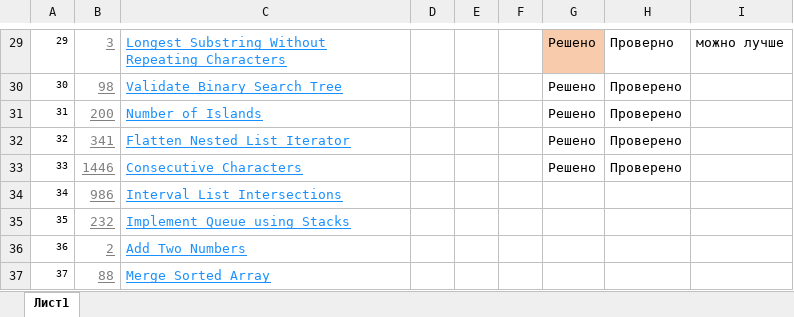
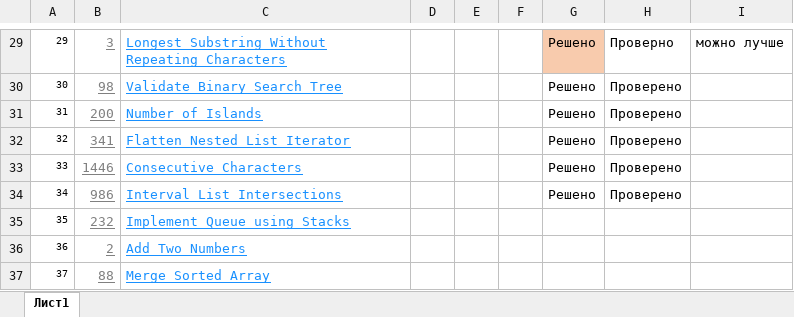
Before and after one commit to ShamilLat/Learning, an Excel workbook: Yandex_learning/interview/Задача.xlsx, sheet Лист1, drawn as a sheet; only a part is shown, gaps mark what is left out; values as stored, in another font and other column widths than the file's, no borders; the diff names each change by its address in the sheet, - before the commit and + after, or states it on an @@ line.

Commit message:
xxls info update

```diff
--- a/Yandex_learning/interview/Задача.xlsx (sheet Лист1)
+++ b/Yandex_learning/interview/Задача.xlsx (sheet Лист1)
-G34: (empty)
+G34: Решено
-H34: (empty)
+H34: Проверено
```
